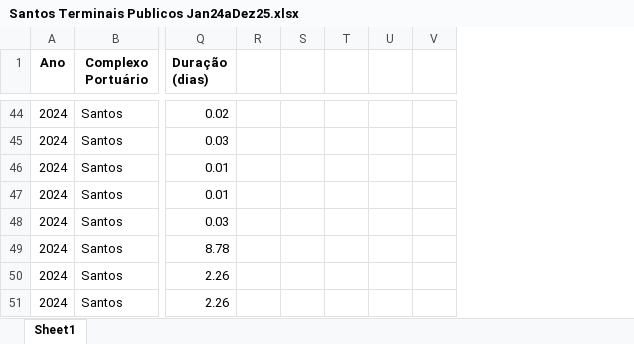
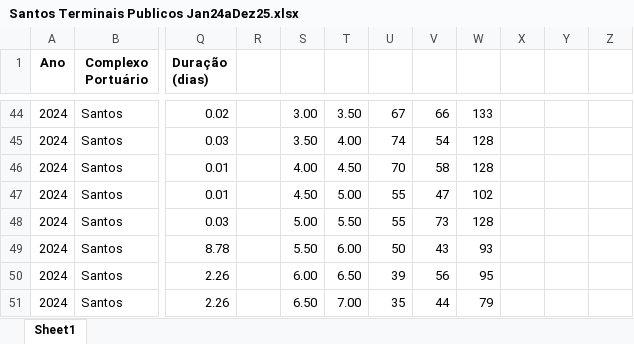
Before and after one commit to giuliagranado/Markov-chains, an Excel workbook: data/dados_filtrados/Santos Terminais Publicos Jan24aDez25.xlsx, sheet Sheet1, drawn as a sheet; only a part is shown, gaps mark what is left out; values as stored, in another font and other column widths than the file's, no borders; charts and pictures not drawn; the diff covers the shown part only; the diff names each change by its address in the sheet, - before the commit and + after, or states it on an @@ line.

```diff
--- a/data/dados_filtrados/Santos Terminais Publicos Jan24aDez25.xlsx (sheet Sheet1)
+++ b/data/dados_filtrados/Santos Terminais Publicos Jan24aDez25.xlsx (sheet Sheet1)
+column W, rows 44-51: 133 | 128 | 128 | 102 | 128 | 93 | 95 | 79
+column X, empty
+column Y, empty
+column Z, empty
-S44: (empty)
+S44: 3.00
-T44: (empty)
+T44: 3.50
-U44: (empty)
+U44: 67
-V44: (empty)
+V44: 66
-S45: (empty)
+S45: 3.50
-T45: (empty)
+T45: 4.00
-U45: (empty)
+U45: 74
-V45: (empty)
+V45: 54
-S46: (empty)
+S46: 4.00
-T46: (empty)
+T46: 4.50
-U46: (empty)
+U46: 70
-V46: (empty)
+V46: 58
-S47: (empty)
+S47: 4.50
-T47: (empty)
+T47: 5.00
-U47:U48: (empty)
+U47:U48: 55
-V47: (empty)
+V47: 47
-S48: (empty)
+S48: 5.00
-T48: (empty)
+T48: 5.50
-V48: (empty)
+V48: 73
-S49: (empty)
+S49: 5.50
-T49: (empty)
+T49: 6.00
-U49: (empty)
+U49: 50
-V49: (empty)
+V49: 43
-S50: (empty)
+S50: 6.00
-T50: (empty)
+T50: 6.50
-U50: (empty)
+U50: 39
-V50: (empty)
+V50: 56
-S51: (empty)
+S51: 6.50
-T51: (empty)
+T51: 7.00
-U51: (empty)
+U51: 35
-V51: (empty)
+V51: 44
```
Also changed, not shown: 218 edited cells and merged cells elsewhere in this sheet, charts or pictures.
